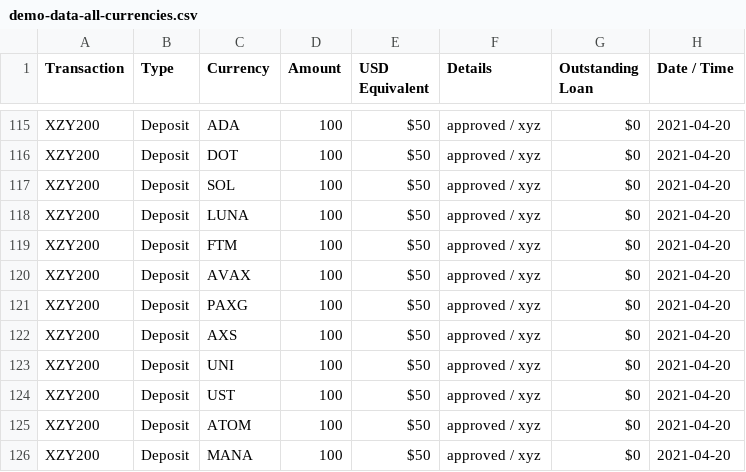
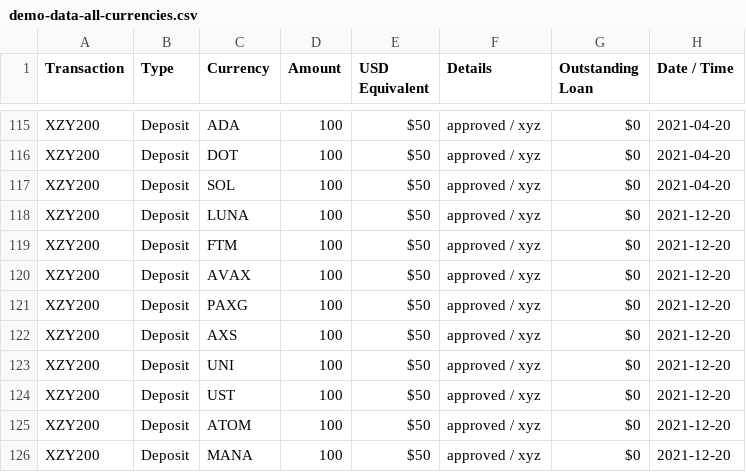
Before and after one commit to bandrewk/nexotransactionanalyzer, a CSV file: demo-data-all-currencies.csv, drawn as a sheet; only a part is shown, gaps mark what is left out.

```diff
--- a/demo-data-all-currencies.csv
+++ b/demo-data-all-currencies.csv
@@ -117,10 +117,10 @@ XZY200,Deposit,DOT,100,$50, approved /  xyz,$0,2021-04-20
 XZY200,Deposit,SOL,100,$50, approved /  xyz,$0,2021-04-20
-XZY200,Deposit,LUNA,100,$50, approved /  xyz,$0,2021-04-20
-XZY200,Deposit,FTM,100,$50, approved /  xyz,$0,2021-04-20
-XZY200,Deposit,AVAX,100,$50, approved /  xyz,$0,2021-04-20
-XZY200,Deposit,PAXG,100,$50, approved /  xyz,$0,2021-04-20
-XZY200,Deposit,AXS,100,$50, approved /  xyz,$0,2021-04-20
-XZY200,Deposit,UNI,100,$50, approved /  xyz,$0,2021-04-20
-XZY200,Deposit,UST,100,$50, approved /  xyz,$0,2021-04-20
-XZY200,Deposit,ATOM,100,$50, approved /  xyz,$0,2021-04-20
-XZY200,Deposit,MANA,100,$50, approved /  xyz,$0,2021-04-20
+XZY200,Deposit,LUNA,100,$50, approved /  xyz,$0,2021-12-20
+XZY200,Deposit,FTM,100,$50, approved /  xyz,$0,2021-12-20
+XZY200,Deposit,AVAX,100,$50, approved /  xyz,$0,2021-12-20
+XZY200,Deposit,PAXG,100,$50, approved /  xyz,$0,2021-12-20
+XZY200,Deposit,AXS,100,$50, approved /  xyz,$0,2021-12-20
+XZY200,Deposit,UNI,100,$50, approved /  xyz,$0,2021-12-20
+XZY200,Deposit,UST,100,$50, approved /  xyz,$0,2021-12-20
+XZY200,Deposit,ATOM,100,$50, approved /  xyz,$0,2021-12-20
+XZY200,Deposit,MANA,100,$50, approved /  xyz,$0,2021-12-20
```
Also changed, not shown: 4 other files.
